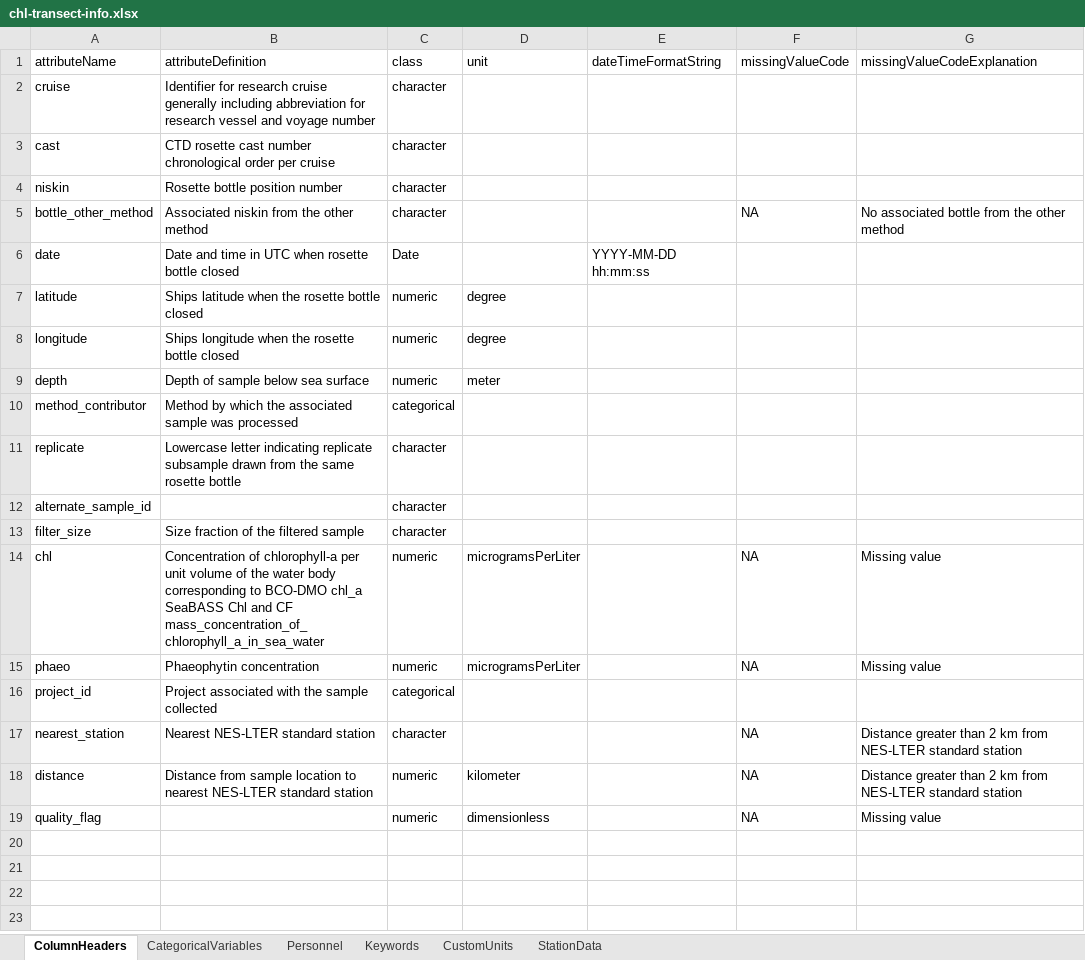
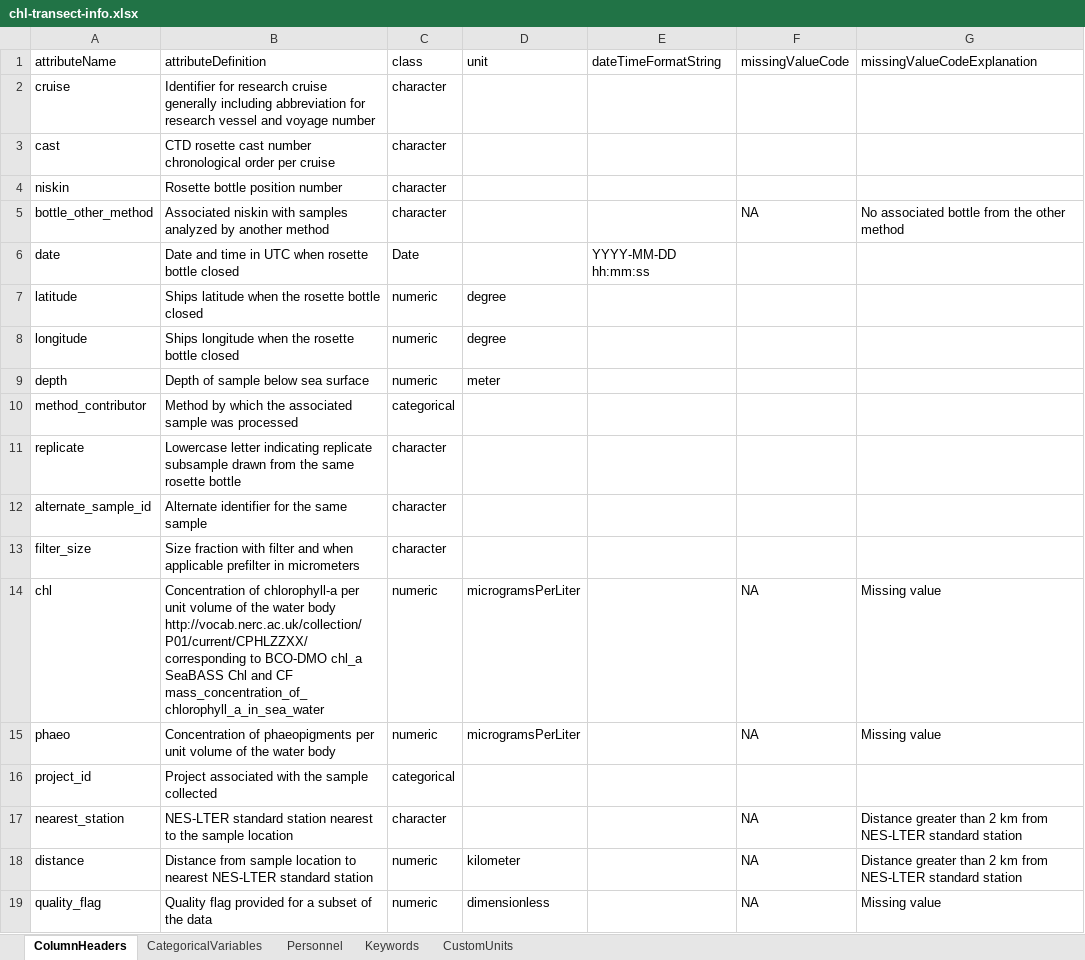
Before and after one commit to WHOIGit/nes-lter-chl-transect, an Excel workbook: chl-transect-info.xlsx, sheet ColumnHeaders, drawn as a sheet; values as stored, in another font and other column widths than the file's, no borders; the diff names each change by its address in the sheet, - before the commit and + after, or states it on an @@ line.

Commit message:
updated some column header definitions

```diff
--- a/chl-transect-info.xlsx (sheet ColumnHeaders)
+++ b/chl-transect-info.xlsx (sheet ColumnHeaders)
-sheet tab: StationData
-B5 (attributeDefinition): Associated niskin from the other method
+B5 (attributeDefinition): Associated niskin with samples analyzed by another method
-B12 (attributeDefinition): (empty)
+B12 (attributeDefinition): Alternate identifier for the same sample
-B13 (attributeDefinition): Size fraction of the filtered sample
+B13 (attributeDefinition): Size fraction with filter and when applicable prefilter in micrometers
-B14 (attributeDefinition): …water body corresponding to…
+B14 (attributeDefinition): …water body http://vocab.nerc.ac.uk/collection/P01/current/CPHLZZXX/ corresponding to…
-B15 (attributeDefinition): Phaeophytin concentration
+B15 (attributeDefinition): Concentration of phaeopigments per unit volume of the water body
-B17 (attributeDefinition): Nearest NES-LTER standard station
+B17 (attributeDefinition): NES-LTER standard station nearest to the sample location
-B19 (attributeDefinition): (empty)
+B19 (attributeDefinition): Quality flag provided for a subset of the data
```
Also changed, not shown: sheet Personnel.
